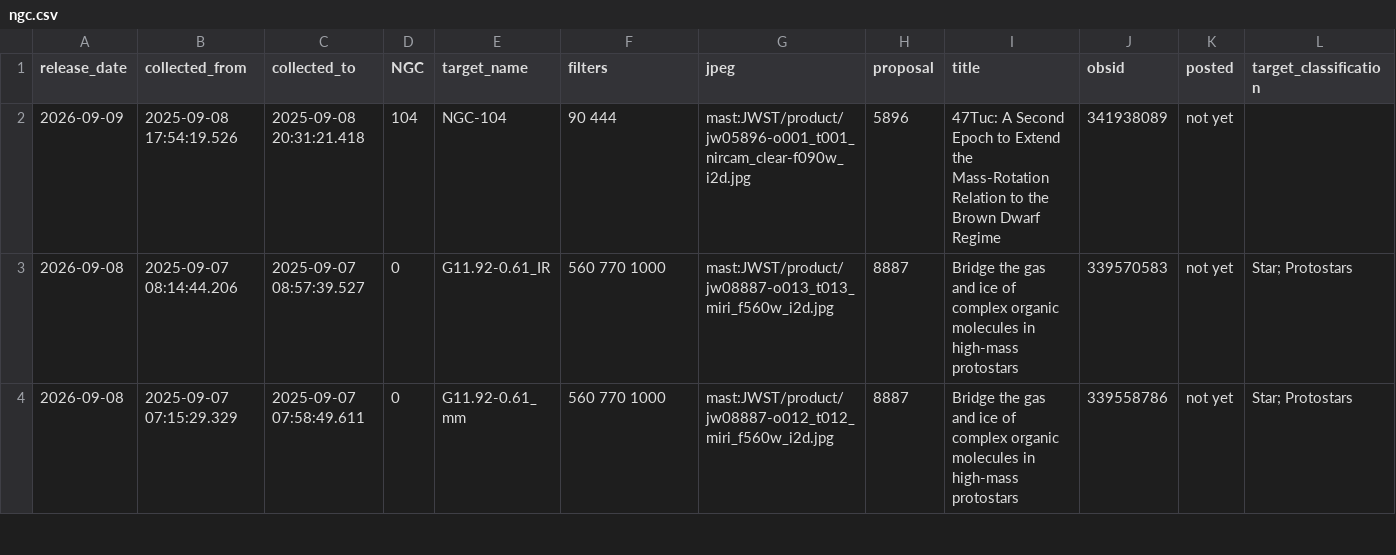
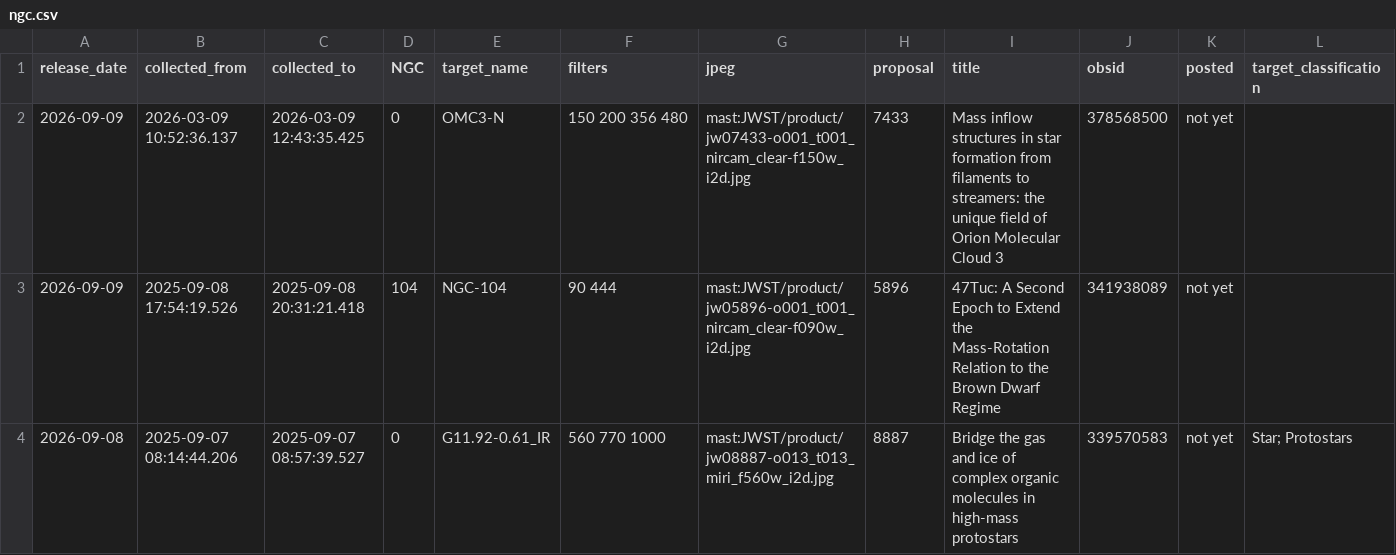
Before and after one commit to yuval-harpaz/astro, a CSV file: ngc.csv, drawn as a sheet; only a part is shown; the shorter side is filled out with more unchanged rows; the diff names each change by its address in the sheet, - before the commit and + after, or states it on an @@ line.

```diff
--- a/ngc.csv
+++ b/ngc.csv
+row 2: 2026-09-09 | 2026-03-09 10:52:36.137 | 2026-03-09 12:43:35.425 | 0 | OMC3-N | 150 200 356 480 | mast:JWST/product/jw07433-o001_t001_nircam_clear-f150w_i2d.jpg | 7433 | Mass inflow structures in star formation from filaments to streamers: the unique field of Orion Molecular Cloud 3 | 378568500 | not yet
```
